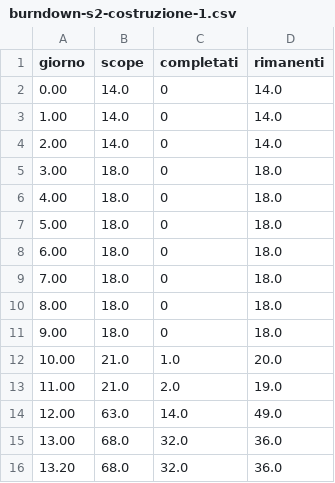
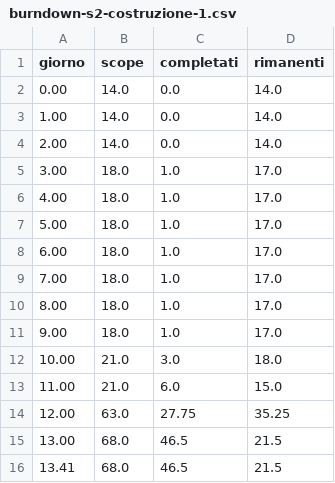
Before and after one commit to Pinguini-alla-Fragola/Progetto-SAD, a CSV file: burndown-s2-costruzione-1.csv, drawn as a sheet.

```diff
--- a/burndown-s2-costruzione-1.csv
+++ b/burndown-s2-costruzione-1.csv
@@ -1,16 +1,16 @@
 giorno,scope,completati,rimanenti
-0.00,14.0,0,14.0
-1.00,14.0,0,14.0
-2.00,14.0,0,14.0
-3.00,18.0,0,18.0
-4.00,18.0,0,18.0
-5.00,18.0,0,18.0
-6.00,18.0,0,18.0
-7.00,18.0,0,18.0
-8.00,18.0,0,18.0
-9.00,18.0,0,18.0
-10.00,21.0,1.0,20.0
-11.00,21.0,2.0,19.0
-12.00,63.0,14.0,49.0
-13.00,68.0,32.0,36.0
-13.20,68.0,32.0,36.0
+0.00,14.0,0.0,14.0
+1.00,14.0,0.0,14.0
+2.00,14.0,0.0,14.0
+3.00,18.0,1.0,17.0
+4.00,18.0,1.0,17.0
+5.00,18.0,1.0,17.0
+6.00,18.0,1.0,17.0
+7.00,18.0,1.0,17.0
+8.00,18.0,1.0,17.0
+9.00,18.0,1.0,17.0
+10.00,21.0,3.0,18.0
+11.00,21.0,6.0,15.0
+12.00,63.0,27.75,35.25
+13.00,68.0,46.5,21.5
+13.41,68.0,46.5,21.5
```
Also changed, not shown: 2 other files.
